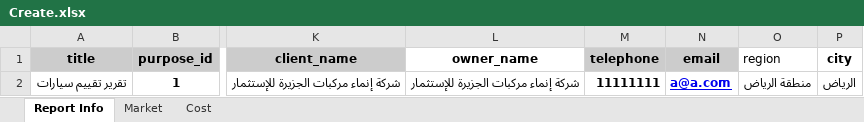
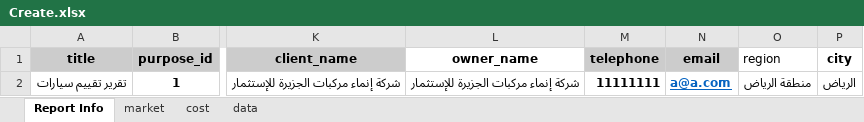
Before and after one commit to Future-II/front-ui, an Excel workbook: public/Create.xlsx, sheet Report Info, drawn as a sheet; only a part is shown, gaps mark what is left out; values as stored, in another font and other column widths than the file's, no borders; the diff names each change by its address in the sheet, - before the commit and + after, or states it on an @@ line.

```diff
--- a/public/Create.xlsx (sheet Report Info)
+++ b/public/Create.xlsx (sheet Report Info)
-sheet tab: Market
+sheet tab: market
-sheet tab: Cost
+sheet tab: cost
+sheet tab: data
-N2 text colour: #0000EE
+N2 text colour: #0563C1
```
Also changed, not shown: sheet market, sheet cost, public/ID.xlsx.
